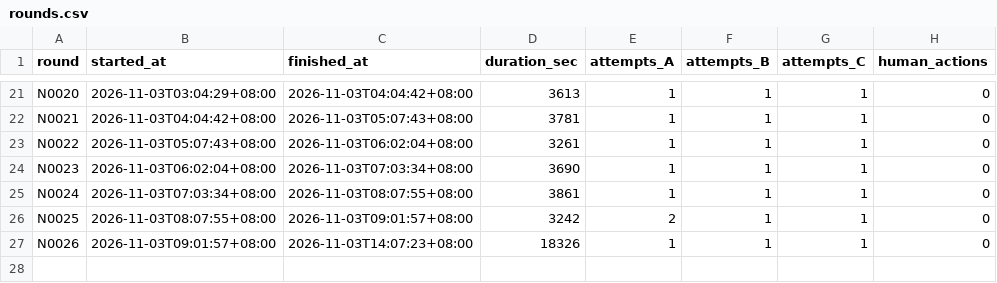
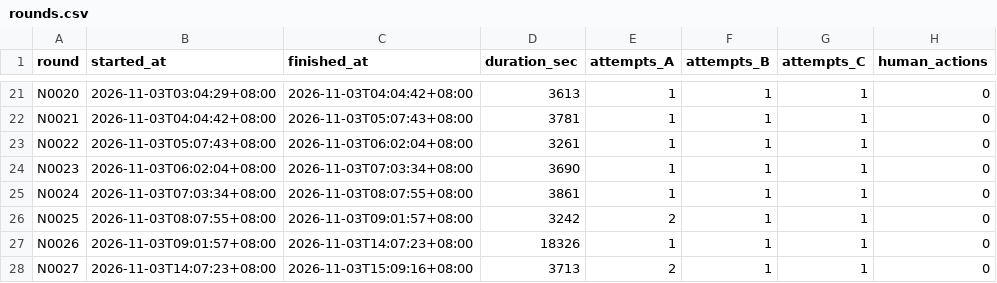
Before and after one commit to Brad88-Lee/AI-EN-Words, a CSV file: metrics/rounds.csv, drawn as a sheet; only a part is shown, gaps mark what is left out; the diff names each change by its address in the sheet, - before the commit and + after, or states it on an @@ line.

```diff
--- a/metrics/rounds.csv
+++ b/metrics/rounds.csv
+row 28: N0027 | 2026-11-03T14:07:23+08:00 | 2026-11-03T15:09:16+08:00 | 3713 | 2 | 1 | 1 | 0
```
Also changed, not shown: 5 other files.
